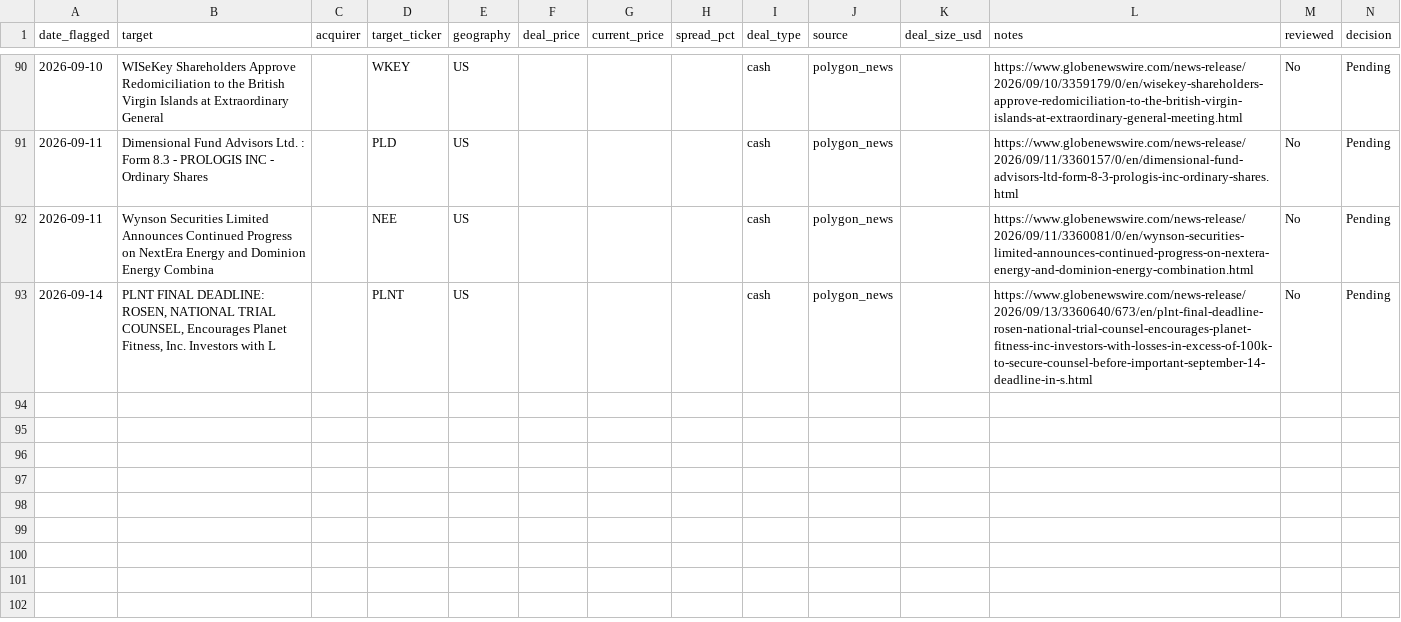
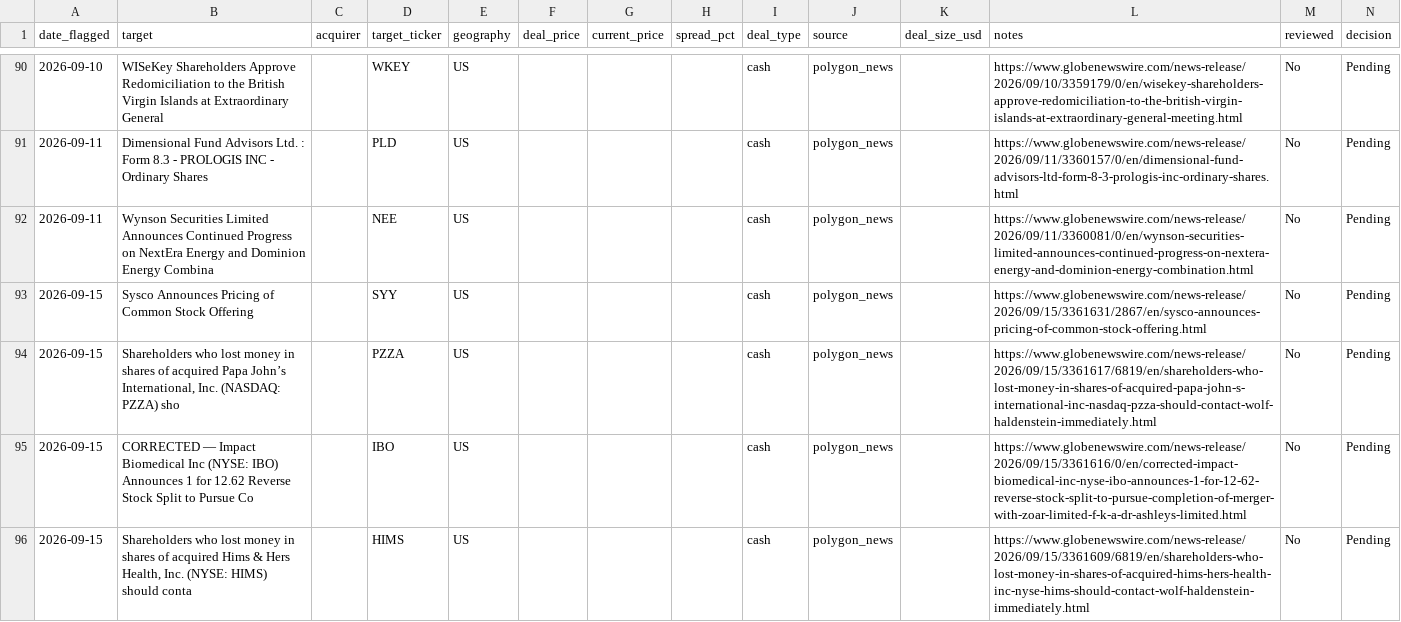
Before and after one commit to Chyde2010/merger_arb_test, a CSV file: data/candidates.csv, drawn as a sheet; only a part is shown, gaps mark what is left out.

```diff
--- a/data/candidates.csv
+++ b/data/candidates.csv
@@ -92,2 +92,5 @@ date_flagged,target,acquirer,target_ticker,geography,deal_price,current_price,sp
 2026-09-11,Wynson Securities Limited Announces Continued Progress on NextEra Energy and Dominion Energy Combina,,NEE,US,,,,cash,polygon_news,,https://www.globenewswire.com/news-release/2026/09/11/3360081/0/en/wynson-securities-limited-announces-continued-progress-on-nextera-energy-and-dominion-energy-combination.html,No,Pending
-2026-09-14,"PLNT FINAL DEADLINE: ROSEN, NATIONAL TRIAL COUNSEL, Encourages Planet Fitness, Inc. Investors with L",,PLNT,US,,,,cash,polygon_news,,https://www.globenewswire.com/news-release/2026/09/13/3360640/673/en/plnt-final-deadline-rosen-national-trial-counsel-encourages-planet-fitness-inc-investors-with-losses-in-excess-of-100k-to-secure-counsel-before-important-september-14-deadline-in-s.html,No,Pending
+2026-09-15,Sysco Announces Pricing of Common Stock Offering,,SYY,US,,,,cash,polygon_news,,https://www.globenewswire.com/news-release/2026/09/15/3361631/2867/en/sysco-announces-pricing-of-common-stock-offering.html,No,Pending
+2026-09-15,"Shareholders who lost money in shares of acquired Papa John’s International, Inc. (NASDAQ: PZZA) sho",,PZZA,US,,,,cash,polygon_news,,https://www.globenewswire.com/news-release/2026/09/15/3361617/6819/en/shareholders-who-lost-money-in-shares-of-acquired-papa-john-s-international-inc-nasdaq-pzza-should-contact-wolf-haldenstein-immediately.html,No,Pending
+2026-09-15,CORRECTED — Impact Biomedical Inc (NYSE: IBO) Announces 1 for 12.62 Reverse Stock Split to Pursue Co,,IBO,US,,,,cash,polygon_news,,https://www.globenewswire.com/news-release/2026/09/15/3361616/0/en/corrected-impact-biomedical-inc-nyse-ibo-announces-1-for-12-62-reverse-stock-split-to-pursue-completion-of-merger-with-zoar-limited-f-k-a-dr-ashleys-limited.html,No,Pending
+2026-09-15,"Shareholders who lost money in shares of acquired Hims & Hers Health, Inc. (NYSE: HIMS) should conta",,HIMS,US,,,,cash,polygon_news,,https://www.globenewswire.com/news-release/2026/09/15/3361609/6819/en/shareholders-who-lost-money-in-shares-of-acquired-hims-hers-health-inc-nyse-hims-should-contact-wolf-haldenstein-immediately.html,No,Pending
```
Also changed, not shown: data/performance.csv, 1 other file.
